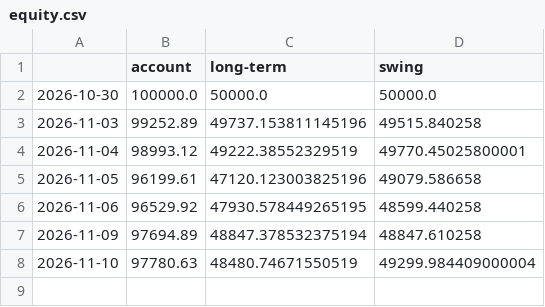
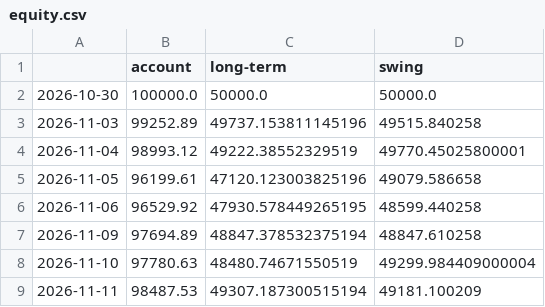
Before and after one commit to SamBates1/aurum-, a CSV file: research/orders/equity.csv, drawn as a sheet.

```diff
--- a/research/orders/equity.csv
+++ b/research/orders/equity.csv
@@ -8 +8,2 @@
 2026-11-10,97780.63,48480.74671550519,49299.984409000004
+2026-11-11,98487.53,49307.187300515194,49181.100209
```
Also changed, not shown: 9 other files.
